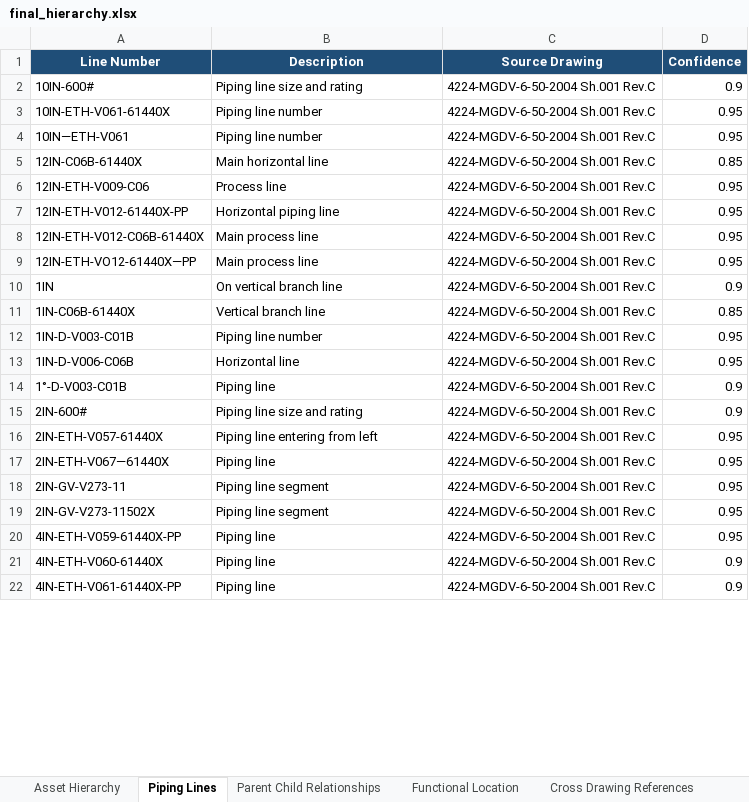
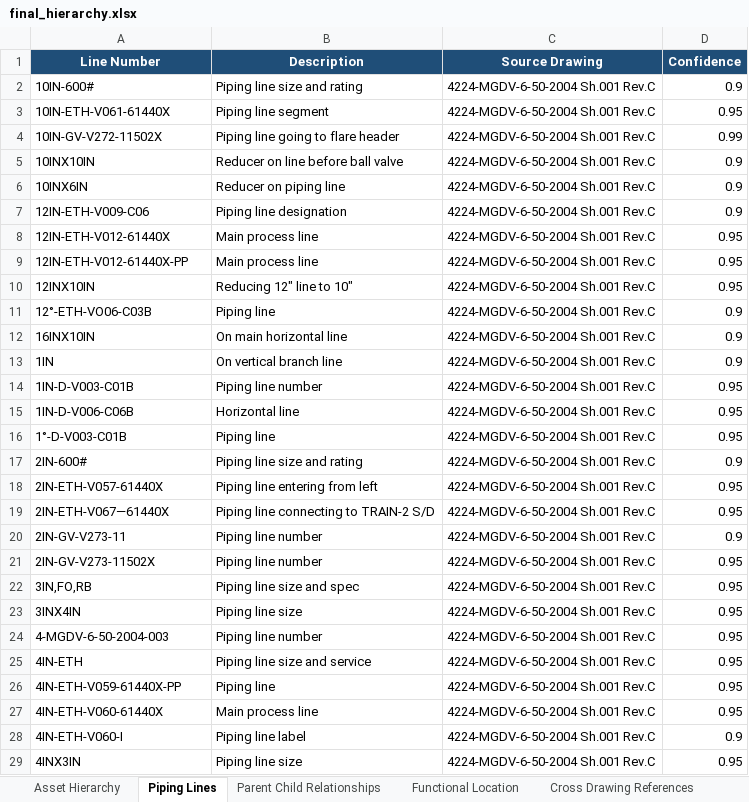
Before and after one commit to Prakash9019/Engineering-Drawing-detection, an Excel workbook: output/final_hierarchy.xlsx, sheet Piping Lines, drawn as a sheet; only a part is shown; values as stored, in another font and other column widths than the file's, no borders; removed rows and columns are numbered as before the commit, all else as after; the diff covers the shown part only; the diff names each change by its address in the sheet, - before the commit and + after, or states it on an @@ line.

```diff
--- a/output/final_hierarchy.xlsx (sheet Piping Lines)
+++ b/output/final_hierarchy.xlsx (sheet Piping Lines)
-B3 (Description): Piping line number
+B3 (Description): Piping line segment
-row 4: 10IN—ETH-V061 | Piping line number | 4224-MGDV-6-50-2004 Sh.001 Rev.C | 0.95
-row 5: 12IN-C06B-61440X | Main horizontal line | 4224-MGDV-6-50-2004 Sh.001 Rev.C | 0.85
+row 4: 10IN-GV-V272-11502X | Piping line going to flare header | 4224-MGDV-6-50-2004 Sh.001 Rev.C | 0.99
+row 5: 10INX10IN | Reducer on line before ball valve | 4224-MGDV-6-50-2004 Sh.001 Rev.C | 0.9
+row 6: 10INX6IN | Reducer on piping line | 4224-MGDV-6-50-2004 Sh.001 Rev.C | 0.9
-B7 (Description): Process line
+B7 (Description): Piping line designation
-D7 (Confidence): 0.95
+D7 (Confidence): 0.9
+row 8: 12IN-ETH-V012-61440X | Main process line | 4224-MGDV-6-50-2004 Sh.001 Rev.C | 0.95
-B9 (Description): Horizontal piping line
+B9 (Description): Main process line
-row 8: 12IN-ETH-V012-C06B-61440X | Main process line | 4224-MGDV-6-50-2004 Sh.001 Rev.C | 0.95
-A10 (Line Number): 12IN-ETH-VO12-61440X—PP
+A10 (Line Number): 12INX10IN
-B10 (Description): Main process line
+B10 (Description): Reducing 12" line to 10"
+row 11: 12°-ETH-VO06-C03B | Piping line | 4224-MGDV-6-50-2004 Sh.001 Rev.C | 0.9
+row 12: 16INX10IN | On main horizontal line | 4224-MGDV-6-50-2004 Sh.001 Rev.C | 0.9
-row 11: 1IN-C06B-61440X | Vertical branch line | 4224-MGDV-6-50-2004 Sh.001 Rev.C | 0.85
-D16 (Confidence): 0.9
+D16 (Confidence): 0.95
-B19 (Description): Piping line
+B19 (Description): Piping line connecting to TRAIN-2 S/D
-B20:B21 (Description): Piping line segment
+B20:B21 (Description): Piping line number
-D20 (Confidence): 0.95
+D20 (Confidence): 0.9
+row 22: 3IN,FO,RB | Piping line size and spec | 4224-MGDV-6-50-2004 Sh.001 Rev.C | 0.95
+row 23: 3INX4IN | Piping line size | 4224-MGDV-6-50-2004 Sh.001 Rev.C | 0.95
+row 24: 4-MGDV-6-50-2004-003 | Piping line number | 4224-MGDV-6-50-2004 Sh.001 Rev.C | 0.95
+row 25: 4IN-ETH | Piping line size and service | 4224-MGDV-6-50-2004 Sh.001 Rev.C | 0.95
-B27 (Description): Piping line
+B27 (Description): Main process line
-D27 (Confidence): 0.9
+D27 (Confidence): 0.95
-A28 (Line Number): 4IN-ETH-V061-61440X-PP
+A28 (Line Number): 4IN-ETH-V060-I
-B28 (Description): Piping line
+B28 (Description): Piping line label
+row 29: 4INX3IN | Piping line size | 4224-MGDV-6-50-2004 Sh.001 Rev.C | 0.95
```
Also changed, not shown: 9 added rows and 4 edited cells elsewhere in this sheet, sheet Asset Hierarchy, sheet Parent Child Relationships, sheet Functional Location, sheet Orphan Nodes, sheet Hierarchy Statistics, output/hierarchy_validation_report.xlsx, 38 other files.
